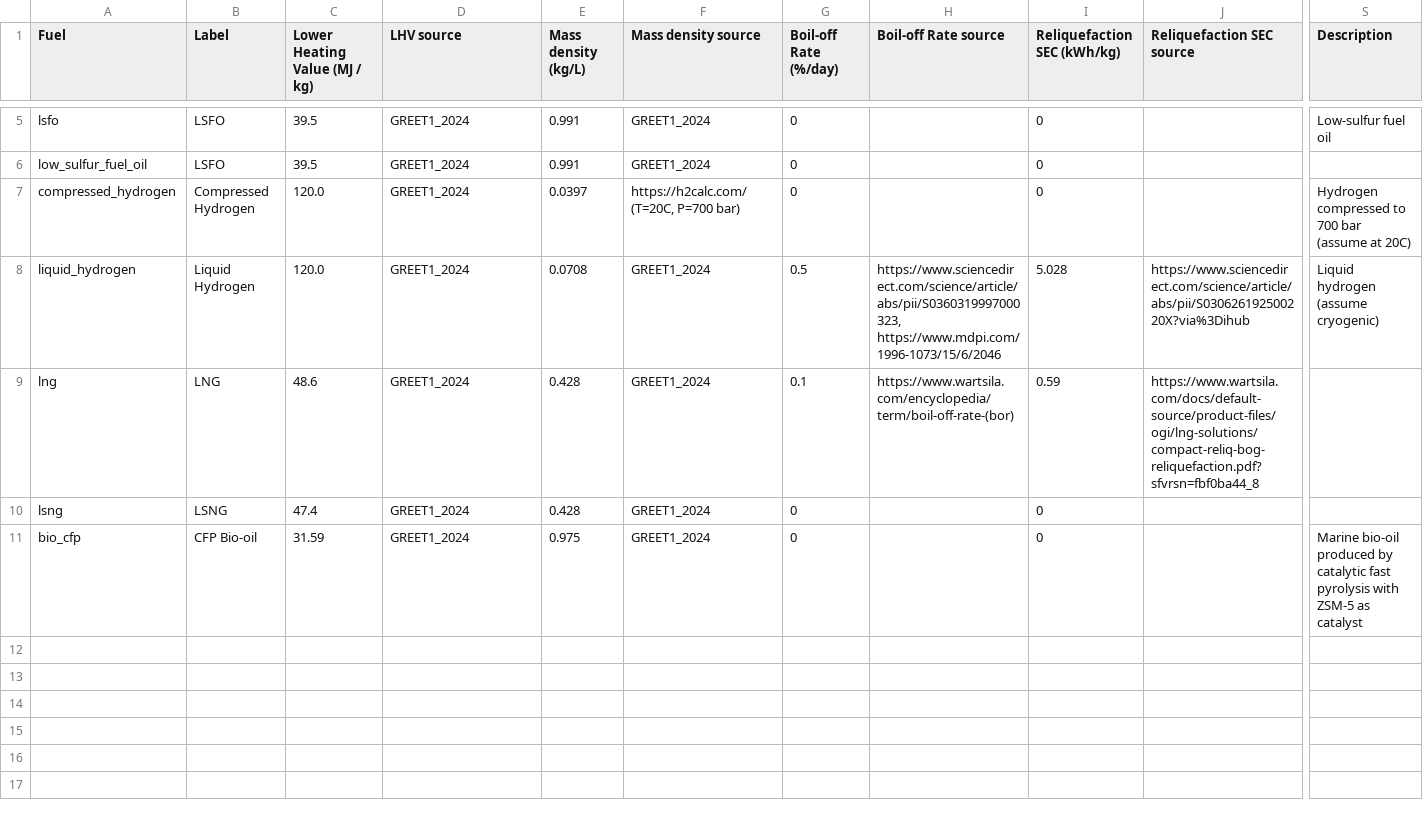
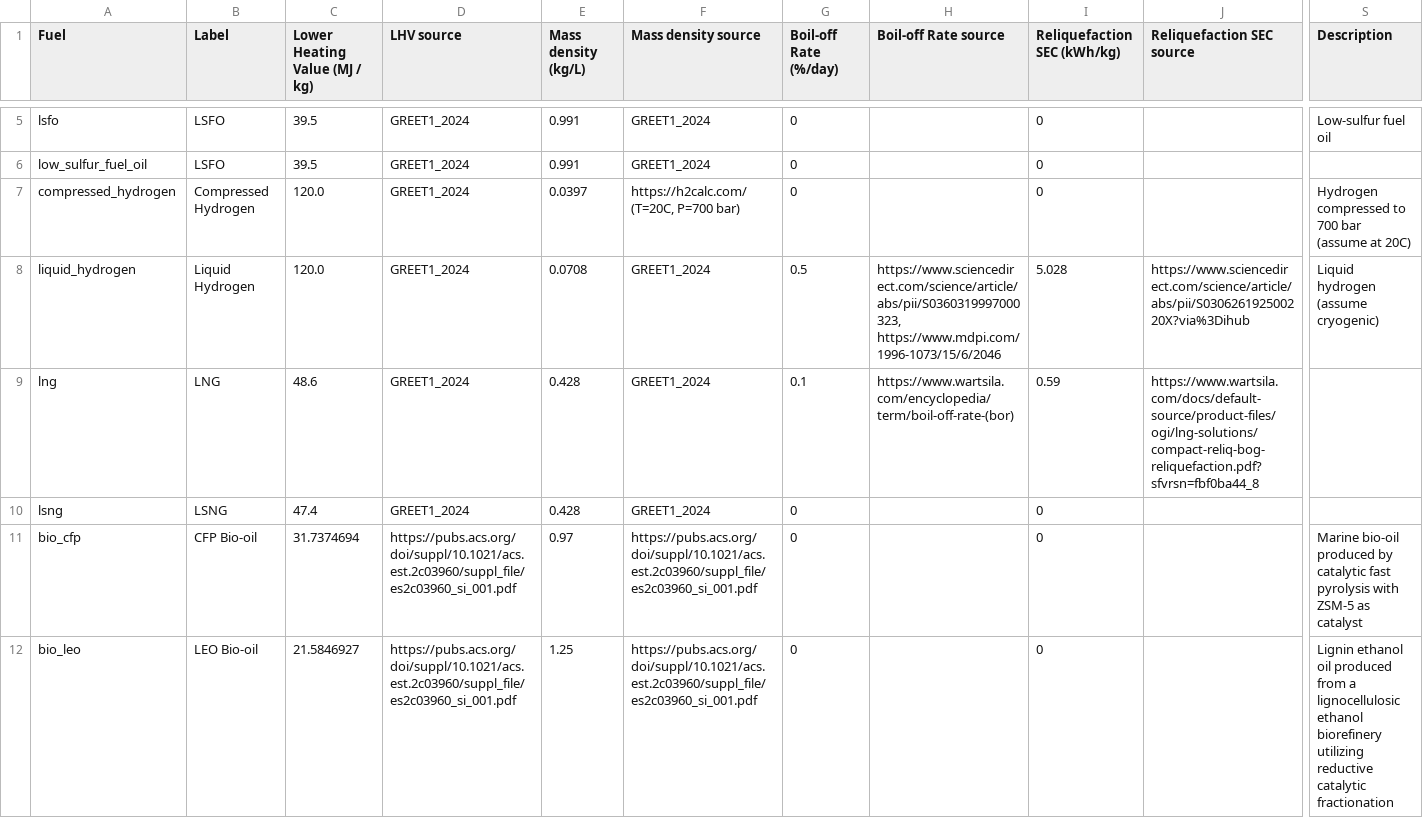
Before and after one commit to mcsc-impact-climate/MIT_NavigaTE_inputs, a CSV file: info_files/fuel_info.csv, drawn as a sheet; only a part is shown, gaps mark what is left out; rows hold the shown columns only; the diff names each change by its address in the sheet, - before the commit and + after, or states it on an @@ line.

Commit message:
Added biofuels to info files

```diff
--- a/info_files/fuel_info.csv
+++ b/info_files/fuel_info.csv
-C11 (Lower Heating Value (MJ / kg)): 31.59
+C11 (Lower Heating Value (MJ / kg)): 31.7374694
-D11 (LHV source): GREET1_2024
+D11 (LHV source): https://pubs.acs.org/doi/suppl/10.1021/acs.est.2c03960/suppl_file/es2c03960_si_001.pdf
-E11 (Mass density (kg/L)): 0.975
+E11 (Mass density (kg/L)): 0.97
-F11 (Mass density source): GREET1_2024
+F11 (Mass density source): https://pubs.acs.org/doi/suppl/10.1021/acs.est.2c03960/suppl_file/es2c03960_si_001.pdf
+row 12: bio_leo | LEO Bio-oil | 21.5846927 | https://pubs.acs.org/doi/suppl/10.1021/acs.est.2c03960/suppl_file/es2c03960_si_001.pdf | 1.25 | https://pubs.acs.org/doi/suppl/10.1021/acs.est.2c03960/suppl_file/es2c03960_si_001.pdf | 0 |  | 0 |  | Lignin ethanol oil produced from a lignocellulosic ethanol biorefinery utilizing reductive catalytic fractionation
```
